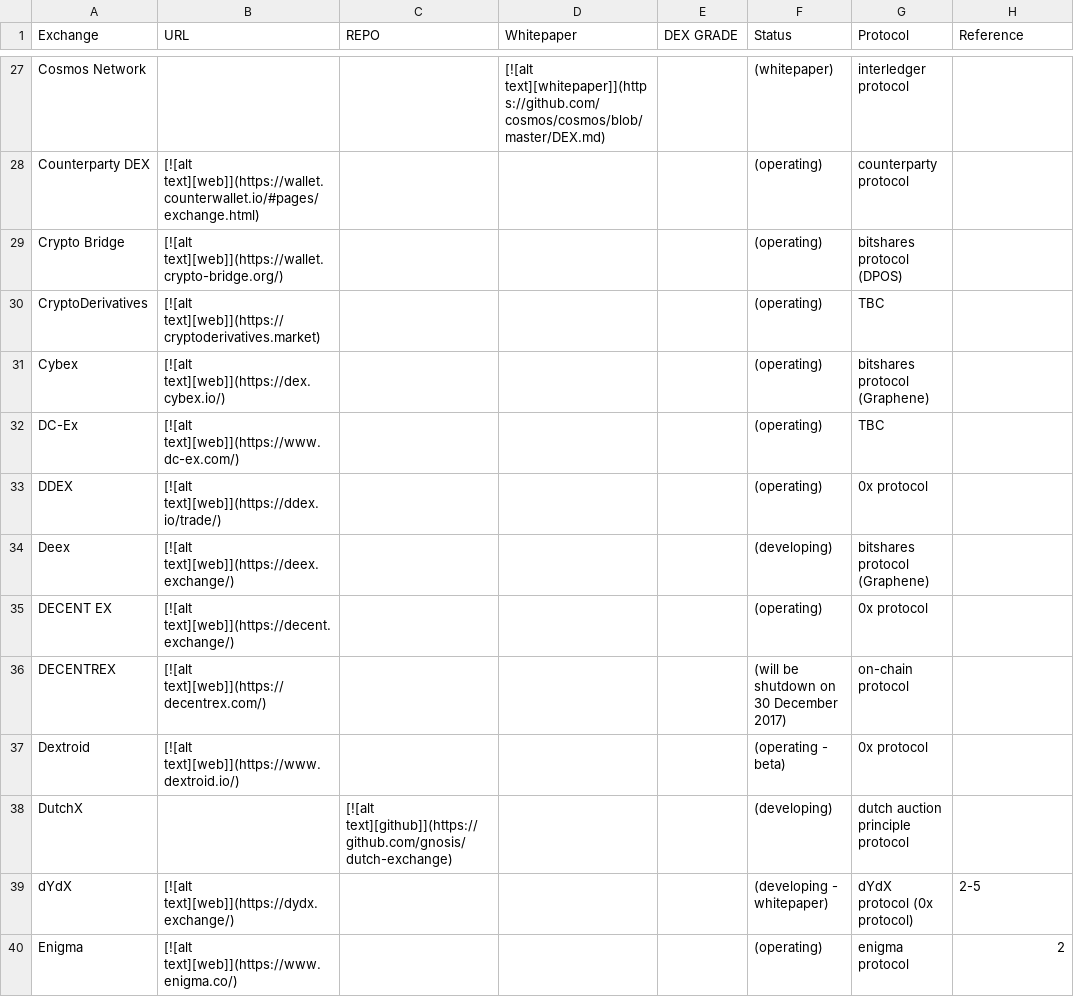
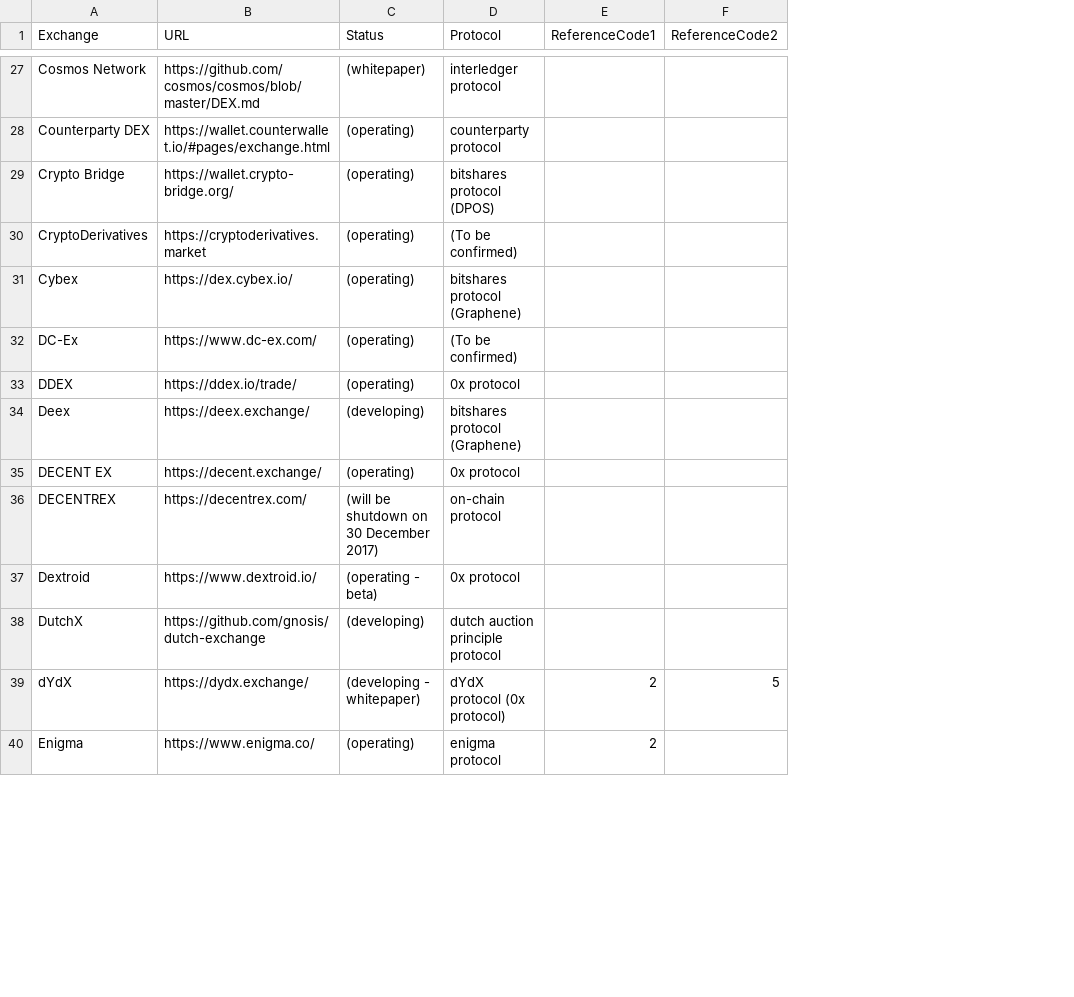
Before and after one commit to eliooses/BTCards, a CSV file: decentradexchange.csv, drawn as a sheet; only a part is shown, gaps mark what is left out; removed rows and columns are numbered as before the commit, all else as after; the diff covers the shown part only; the diff names each change by its address in the sheet, - before the commit and + after, or states it on an @@ line.

Commit message:
Update decentradexchange.csv

```diff
--- a/decentradexchange.csv
+++ b/decentradexchange.csv
-column C (REPO), row 38: [![alt text][github]](https://github.com/gnosis/dutch-exchange)
-column D (Whitepaper), row 27: [![alt text][whitepaper]](https://github.com/cosmos/cosmos/blob/master/DEX.md)
-column E (DEX GRADE), empty
+column F (ReferenceCode2), row 39: 5
-E1: Reference
+E1: ReferenceCode1
-B27 (URL): (empty)
+B27 (URL): https://github.com/cosmos/cosmos/blob/master/DEX.md
-B28 (URL): [![alt text][web]](https://wallet.counterwallet.io/#pages/exchange.html)
+B28 (URL): https://wallet.counterwallet.io/#pages/exchange.html
-B29 (URL): [![alt text][web]](https://wallet.crypto-bridge.org/)
+B29 (URL): https://wallet.crypto-bridge.org/
-B30 (URL): [![alt text][web]](https://cryptoderivatives.market)
+B30 (URL): https://cryptoderivatives.market
-D30 (Protocol): TBC
+D30 (Protocol): (To be confirmed)
-B31 (URL): [![alt text][web]](https://dex.cybex.io/)
+B31 (URL): https://dex.cybex.io/
-B32 (URL): [![alt text][web]](https://www.dc-ex.com/)
+B32 (URL): https://www.dc-ex.com/
-D32 (Protocol): TBC
+D32 (Protocol): (To be confirmed)
-B33 (URL): [![alt text][web]](https://ddex.io/trade/)
+B33 (URL): https://ddex.io/trade/
-B34 (URL): [![alt text][web]](https://deex.exchange/)
+B34 (URL): https://deex.exchange/
-B35 (URL): [![alt text][web]](https://decent.exchange/)
+B35 (URL): https://decent.exchange/
-B36 (URL): [![alt text][web]](https://decentrex.com/)
+B36 (URL): https://decentrex.com/
-B37 (URL): [![alt text][web]](https://www.dextroid.io/)
+B37 (URL): https://www.dextroid.io/
-B38 (URL): (empty)
+B38 (URL): https://github.com/gnosis/dutch-exchange
-B39 (URL): [![alt text][web]](https://dydx.exchange/)
+B39 (URL): https://dydx.exchange/
-E39 (ReferenceCode1): 2-5
+E39 (ReferenceCode1): 2
-B40 (URL): [![alt text][web]](https://www.enigma.co/)
+B40 (URL): https://www.enigma.co/
```
Also changed, not shown: 132 edited cells elsewhere in this file.
